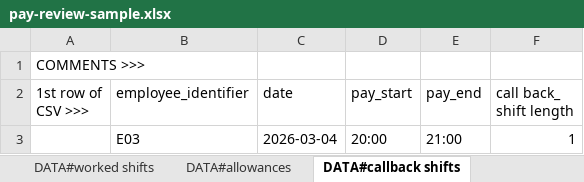
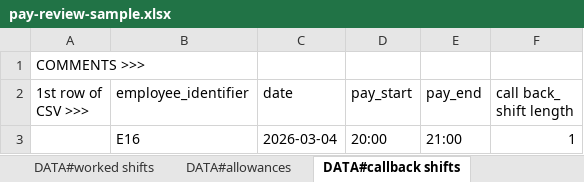
Before and after one commit to Australian-Payroll-Association/apa-company-os, an Excel workbook: scripts/recalc-sample-data/pay-review-sample.xlsx, sheet DATA#callback shifts, drawn as a sheet; values as stored, in another font and other column widths than the file's, no borders; the diff names each change by its address in the sheet, - before the commit and + after, or states it on an @@ line.

```diff
--- a/scripts/recalc-sample-data/pay-review-sample.xlsx (sheet DATA#callback shifts)
+++ b/scripts/recalc-sample-data/pay-review-sample.xlsx (sheet DATA#callback shifts)
-B3 (employee_identifier): E03
+B3 (employee_identifier): E16
```
Also changed, not shown: sheet DATA#worked shifts, sheet DATA#rostered shifts, sheet DATA#payslip data, sheet DATA#employee dynamic attribute, sheet DATA#employee static attributes, sheet DATA#allowances, 10 other files.
